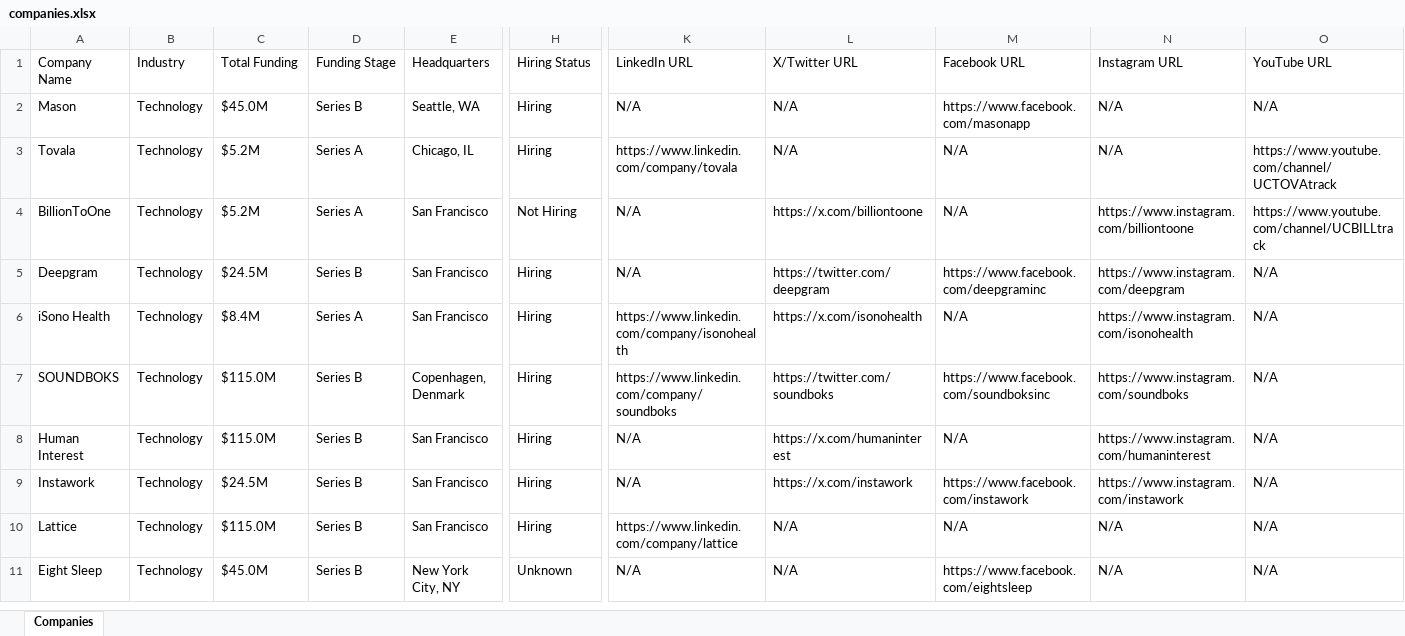
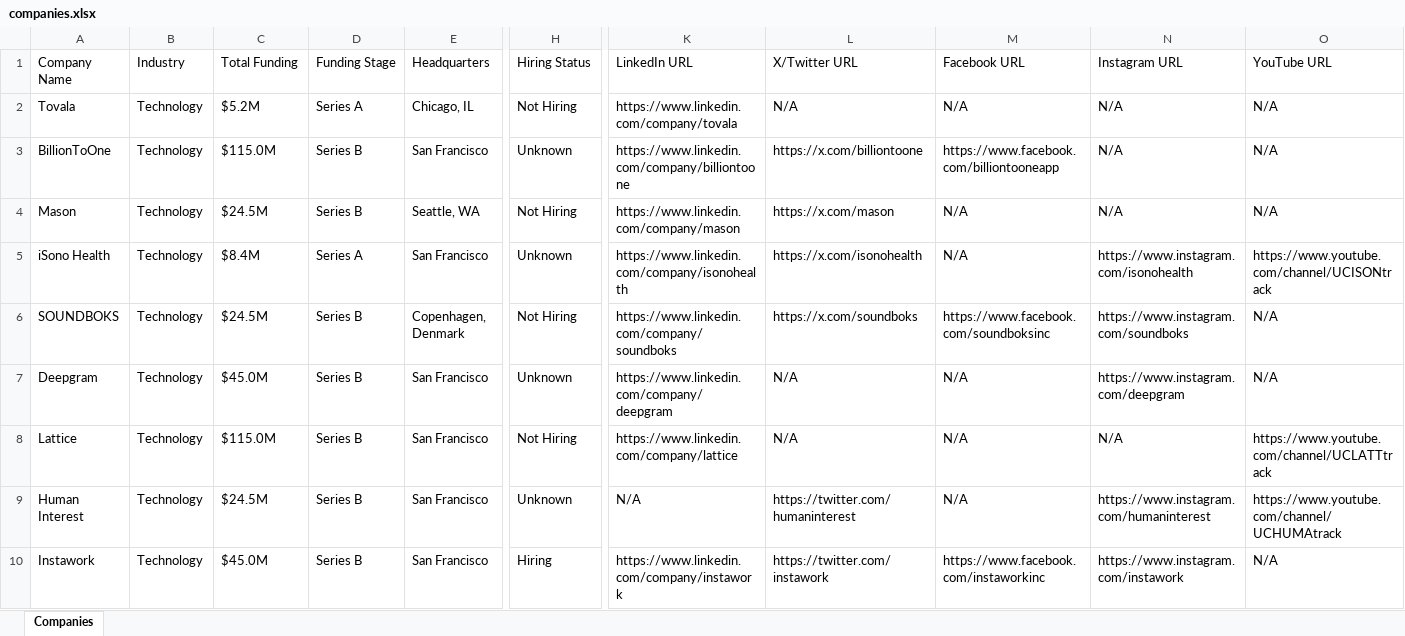
Before and after one commit to usergit535/talent_intelligence_project_2, an Excel workbook: output/companies.xlsx, sheet Companies, drawn as a sheet; only a part is shown, gaps mark what is left out; values as stored, in another font and other column widths than the file's, no cell formats; removed rows and columns are numbered as before the commit, all else as after; rows hold the shown columns only; the diff covers the shown part only; the diff names each change by its address in the sheet, - before the commit and + after, or states it on an @@ line.

```diff
--- a/output/companies.xlsx (sheet Companies)
+++ b/output/companies.xlsx (sheet Companies)
-row 2: Mason | Technology | $45.0M | Series B | Seattle, WA | Hiring | N/A | N/A | https://www.facebook.com/masonapp | N/A | N/A
-H2 (Hiring Status): Hiring
+H2 (Hiring Status): Not Hiring
-O2 (YouTube URL): https://www.youtube.com/channel/UCTOVAtrack
+O2 (YouTube URL): N/A
-C3 (Total Funding): $5.2M
+C3 (Total Funding): $115.0M
-D3 (Funding Stage): Series A
+D3 (Funding Stage): Series B
-H3 (Hiring Status): Not Hiring
+H3 (Hiring Status): Unknown
-K3 (LinkedIn URL): N/A
+K3 (LinkedIn URL): https://www.linkedin.com/company/billiontoone
-M3 (Facebook URL): N/A
+M3 (Facebook URL): https://www.facebook.com/billiontooneapp
-N3 (Instagram URL): https://www.instagram.com/billiontoone
+N3 (Instagram URL): N/A
-O3 (YouTube URL): https://www.youtube.com/channel/UCBILLtrack
+O3 (YouTube URL): N/A
-row 5: Deepgram | Technology | $24.5M | Series B | San Francisco | Hiring | N/A | https://twitter.com/deepgram | https://www.facebook.com/deepgraminc | https://www.instagram.com/deepgram | N/A
+row 4: Mason | Technology | $24.5M | Series B | Seattle, WA | Not Hiring | https://www.linkedin.com/company/mason | https://x.com/mason | N/A | N/A | N/A
-H5 (Hiring Status): Hiring
+H5 (Hiring Status): Unknown
-O5 (YouTube URL): N/A
+O5 (YouTube URL): https://www.youtube.com/channel/UCISONtrack
-C6 (Total Funding): $115.0M
+C6 (Total Funding): $24.5M
-H6 (Hiring Status): Hiring
+H6 (Hiring Status): Not Hiring
-L6 (X/Twitter URL): https://twitter.com/soundboks
+L6 (X/Twitter URL): https://x.com/soundboks
+row 7: Deepgram | Technology | $45.0M | Series B | San Francisco | Unknown | https://www.linkedin.com/company/deepgram | N/A | N/A | https://www.instagram.com/deepgram | N/A
+row 8: Lattice | Technology | $115.0M | Series B | San Francisco | Not Hiring | https://www.linkedin.com/company/lattice | N/A | N/A | N/A | https://www.youtube.com/channel/UCLATTtrack
-C9 (Total Funding): $115.0M
+C9 (Total Funding): $24.5M
-H9 (Hiring Status): Hiring
+H9 (Hiring Status): Unknown
-L9 (X/Twitter URL): https://x.com/humaninterest
+L9 (X/Twitter URL): https://twitter.com/humaninterest
-O9 (YouTube URL): N/A
+O9 (YouTube URL): https://www.youtube.com/channel/UCHUMAtrack
-C10 (Total Funding): $24.5M
+C10 (Total Funding): $45.0M
-K10 (LinkedIn URL): N/A
+K10 (LinkedIn URL): https://www.linkedin.com/company/instawork
-L10 (X/Twitter URL): https://x.com/instawork
+L10 (X/Twitter URL): https://twitter.com/instawork
-M10 (Facebook URL): https://www.facebook.com/instawork
+M10 (Facebook URL): https://www.facebook.com/instaworkinc
-row 10: Lattice | Technology | $115.0M | Series B | San Francisco | Hiring | https://www.linkedin.com/company/lattice | N/A | N/A | N/A | N/A
-row 11: Eight Sleep | Technology | $45.0M | Series B | New York City, NY | Unknown | N/A | N/A | https://www.facebook.com/eightsleep | N/A | N/A
```
Also changed, not shown: 11 added rows, 10 removed rows and 362 edited cells elsewhere in this sheet, cell formats, 1 other file.
